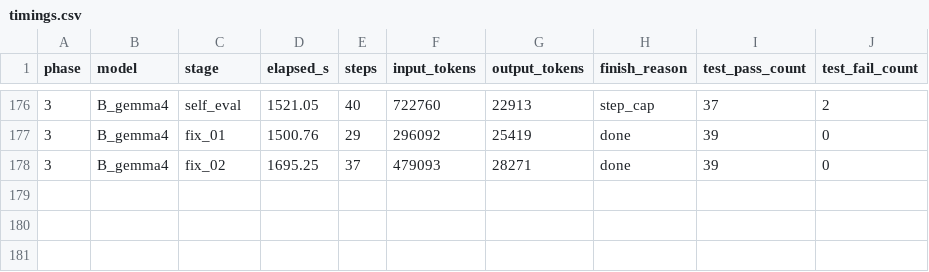
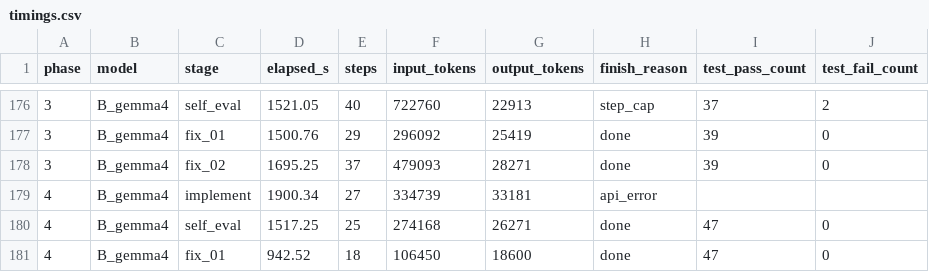
Before and after one commit to spinlockdevelopment/LLMGateway, a CSV file: benchmark/results/timings.csv, drawn as a sheet; only a part is shown, gaps mark what is left out; the diff names each change by its address in the sheet, - before the commit and + after, or states it on an @@ line.

Commit message:
benchmark B_gemma4 phase 04 — gemma-4-26b-a4b @ 64K, iterated

```diff
--- a/benchmark/results/timings.csv
+++ b/benchmark/results/timings.csv
+row 179: 4 | B_gemma4 | implement | 1900.34 | 27 | 334739 | 33181 | api_error
+row 180: 4 | B_gemma4 | self_eval | 1517.25 | 25 | 274168 | 26271 | done | 47 | 0
+row 181: 4 | B_gemma4 | fix_01 | 942.52 | 18 | 106450 | 18600 | done | 47 | 0
```
Also changed, not shown: benchmark/results/run_gemma4/iterations.tsv, 17 other files.
